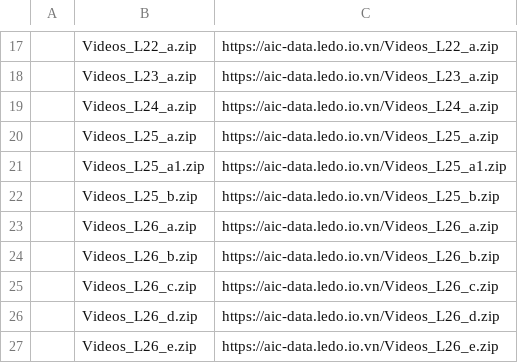
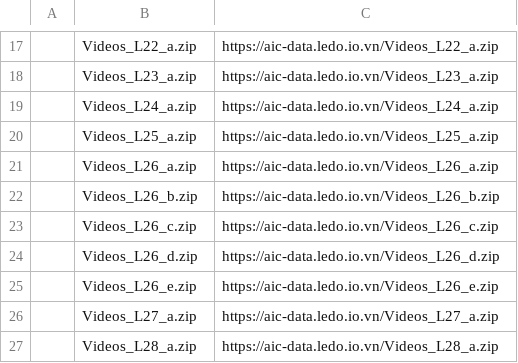
Before and after one commit to nqvu-daniel/AIC_FTML_dev, a CSV file: AIC_2025_dataset_download_link.csv, drawn as a sheet; only a part is shown, gaps mark what is left out; the shorter side is filled out with more unchanged rows.

```diff
--- a/AIC_2025_dataset_download_link.csv
+++ b/AIC_2025_dataset_download_link.csv
@@ -20,4 +20,2 @@
 ,Videos_L25_a.zip,https://aic-data.ledo.io.vn/Videos_L25_a.zip
-,Videos_L25_a1.zip,https://aic-data.ledo.io.vn/Videos_L25_a1.zip
-,Videos_L25_b.zip,https://aic-data.ledo.io.vn/Videos_L25_b.zip
 ,Videos_L26_a.zip,https://aic-data.ledo.io.vn/Videos_L26_a.zip
```
Also changed, not shown: 4 other files.
